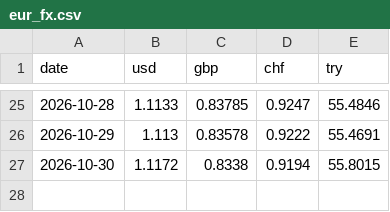
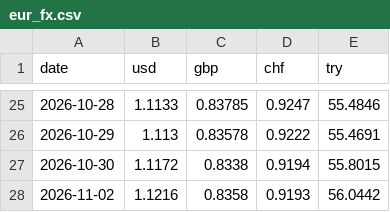
Before and after one commit to mohamedazouagh/daily-data-tracker, a CSV file: data/eur_fx.csv, drawn as a sheet; only a part is shown, gaps mark what is left out.

Commit message:
Add data for 2026-11-02

```diff
--- a/data/eur_fx.csv
+++ b/data/eur_fx.csv
@@ -27 +27,2 @@ date,usd,gbp,chf,try
 2026-10-30,1.1172,0.8338,0.9194,55.8015
+2026-11-02,1.1216,0.8358,0.9193,56.0442
```
Also changed, not shown: data/weather_breda.csv, 2 other files.
